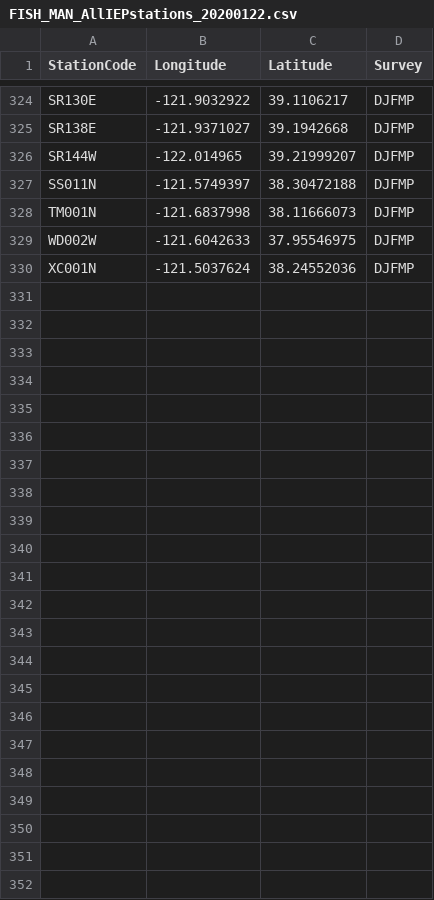
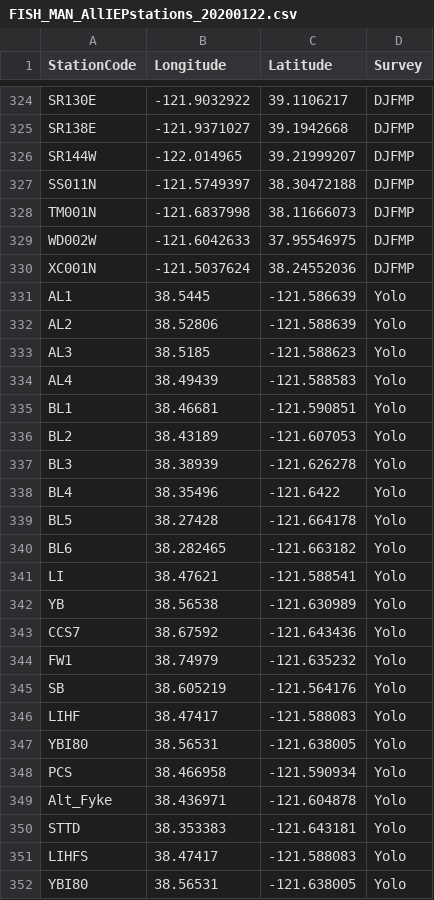
Before and after one commit to InteragencyEcologicalProgram/ND-FASTR, a CSV file: FISH_MAN_AllIEPstations_20200122.csv, drawn as a sheet; only a part is shown, gaps mark what is left out.

Commit message:
Updated with the 2019 YOlo data

```diff
--- a/FISH_MAN_AllIEPstations_20200122.csv
+++ b/FISH_MAN_AllIEPstations_20200122.csv
@@ -330 +330,23 @@ WD002W,-121.6042633,37.95546975,DJFMP
 XC001N,-121.5037624,38.24552036,DJFMP
+AL1,38.5445,-121.586639,Yolo
+AL2,38.52806,-121.588639,Yolo
+AL3,38.5185,-121.588623,Yolo
+AL4,38.49439,-121.588583,Yolo
+BL1,38.46681,-121.590851,Yolo
+BL2,38.43189,-121.607053,Yolo
+BL3,38.38939,-121.626278,Yolo
+BL4,38.35496,-121.6422,Yolo
+BL5,38.27428,-121.664178,Yolo
+BL6,38.282465,-121.663182,Yolo
+LI,38.47621,-121.588541,Yolo
+YB,38.56538,-121.630989,Yolo
+CCS7,38.67592,-121.643436,Yolo
+FW1,38.74979,-121.635232,Yolo
+SB,38.605219,-121.564176,Yolo
+LIHF,38.47417,-121.588083,Yolo
+YBI80,38.56531,-121.638005,Yolo
+PCS,38.466958,-121.590934,Yolo
+Alt_Fyke,38.436971,-121.604878,Yolo
+STTD,38.353383,-121.643181,Yolo
+LIHFS,38.47417,-121.588083,Yolo
+YBI80,38.56531,-121.638005,Yolo
```
Also changed, not shown: 3 other files.
